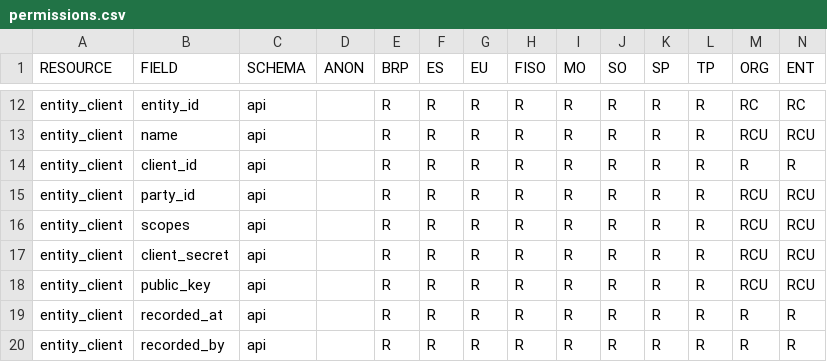
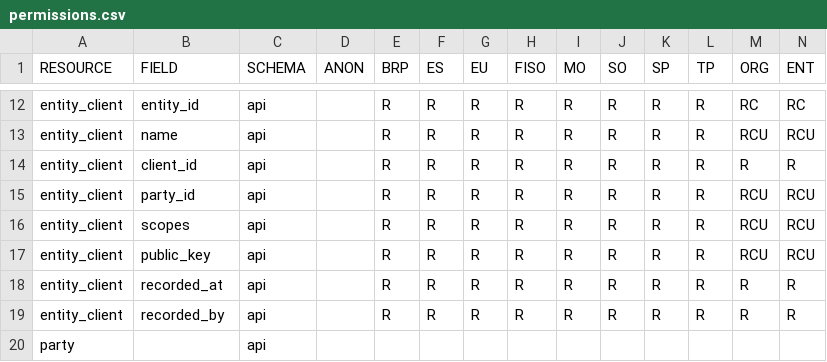
Before and after one commit to elhub/flex-information-system, a CSV file: local/input/permissions.csv, drawn as a sheet; only a part is shown, gaps mark what is left out; the shorter side is filled out with more unchanged rows; rows hold the shown columns only; the diff names each change by its address in the sheet, - before the commit and + after, or states it on an @@ line.

```diff
--- a/local/input/permissions.csv
+++ b/local/input/permissions.csv
-row 17: entity_client | client_secret | api |  | R | R | R | R | R | R | R | R | RCU | RCU
```
Also changed, not shown: 28 other files.
